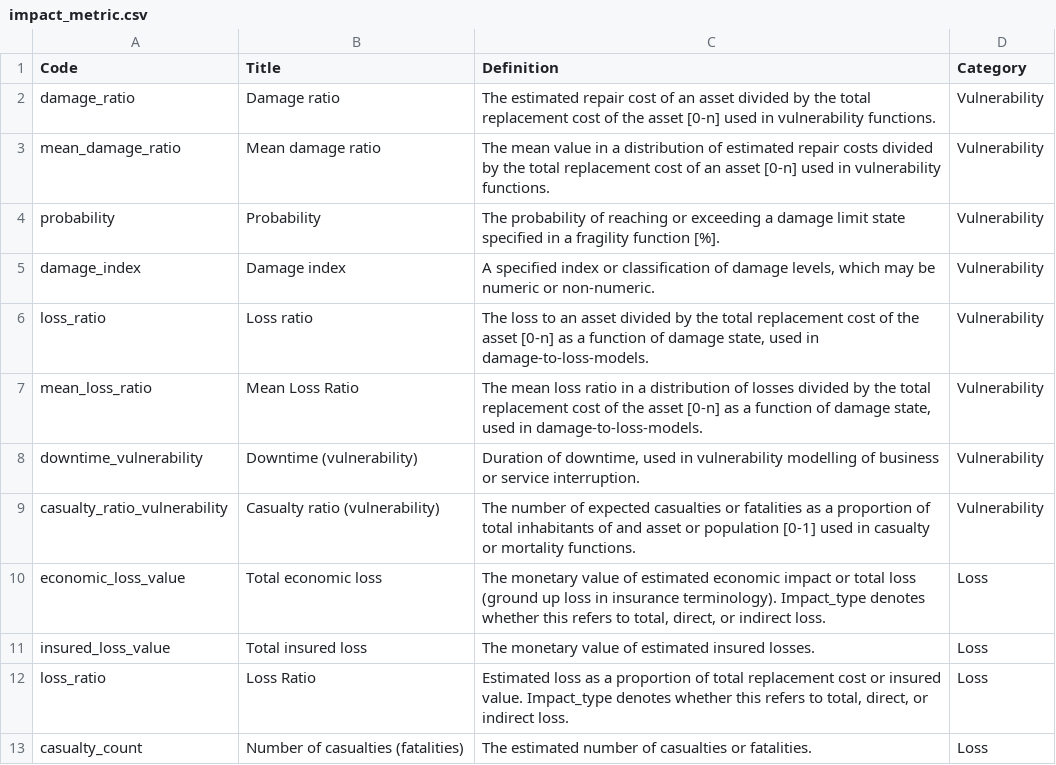
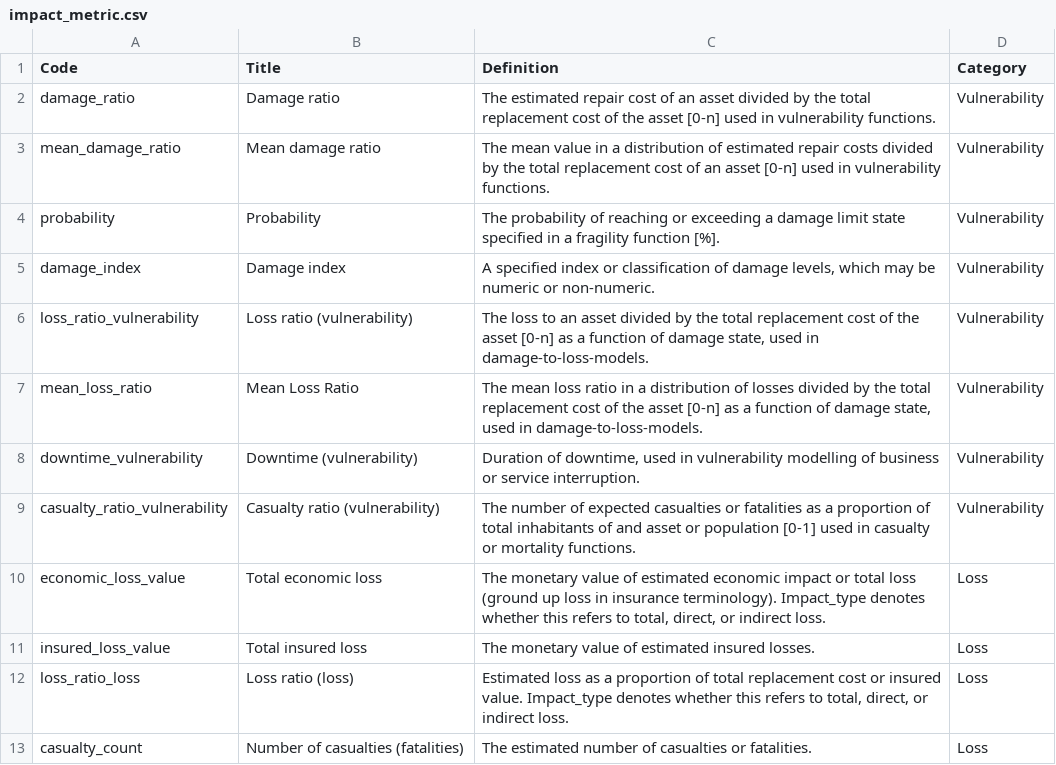
Before and after one commit to GFDRR/rdl-standard, a CSV file: schema/codelists/open/impact_metric.csv, drawn as a sheet; only a part is shown.

Commit message:
updated to loss_ratio - apply to loss and vulnerability components
Rename and update loss_ratio to loss_ratio_vulnerability
Rename and update loss_ratio to loss_ratio_loss

To make the two options distinct - previously not distinct, expect for capitalisation (error)

```diff
--- a/schema/codelists/open/impact_metric.csv
+++ b/schema/codelists/open/impact_metric.csv
@@ -5,3 +5,3 @@ probability,Probability,The probability of reaching or exceeding a damage limit
 damage_index,Damage index,"A specified index or classification of damage levels, which may be numeric or non-numeric.",Vulnerability
-loss_ratio,Loss ratio,"The loss to an asset divided by the total replacement cost of the asset [0-n] as a function of damage state, used in damage-to-loss-models.",Vulnerability
+loss_ratio_vulnerability,Loss ratio (vulnerability),"The loss to an asset divided by the total replacement cost of the asset [0-n] as a function of damage state, used in damage-to-loss-models.",Vulnerability
 mean_loss_ratio,Mean Loss Ratio,"The mean loss ratio in a distribution of losses divided by the total replacement cost of the asset [0-n] as a function of damage state, used in damage-to-loss-models.",Vulnerability
@@ -11,3 +11,3 @@ economic_loss_value,Total economic loss,"The monetary value of estimated economi
 insured_loss_value,Total insured loss,The monetary value of estimated insured losses.,Loss
-loss_ratio,Loss Ratio,"Estimated loss as a proportion of total replacement cost or insured value. Impact_type denotes whether this refers to total, direct, or indirect loss.",Loss
+loss_ratio_loss,Loss ratio (loss),"Estimated loss as a proportion of total replacement cost or insured value. Impact_type denotes whether this refers to total, direct, or indirect loss.",Loss
 casualty_count,Number of casualties (fatalities),The estimated number of casualties or fatalities.,Loss
```
